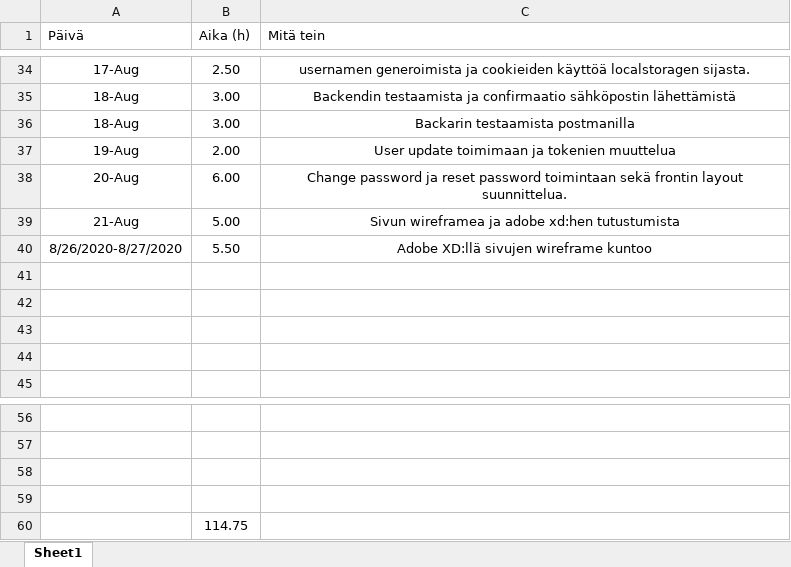
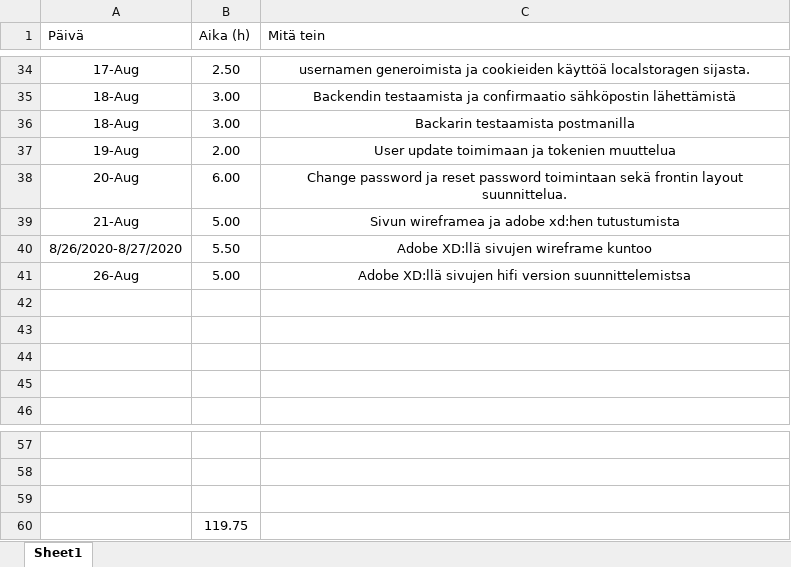
Before and after one commit to MiikaM/ClimbingFinland, an Excel workbook: Työaikakirjanpito_fullstackHt.xlsx, sheet Sheet1, drawn as a sheet; only a part is shown, gaps mark what is left out; values as stored, in another font and other column widths than the file's, no borders; charts and pictures and table styles not drawn; removed rows and columns are numbered as before the commit, all else as after; the diff names each change by its address in the sheet, - before the commit and + after, or states it on an @@ line.

Commit message:
Update Työaikakirjanpito_fullstackHt.xlsx

```diff
--- a/Työaikakirjanpito_fullstackHt.xlsx (sheet Sheet1)
+++ b/Työaikakirjanpito_fullstackHt.xlsx (sheet Sheet1)
+row 41: 26-Aug | 5.00 | Adobe XD:llä sivujen hifi version suunnittelemistsa
-row 59: (empty)
-B60 (Aika (h)): 114.75
+B60 (Aika (h)): 119.75
```
